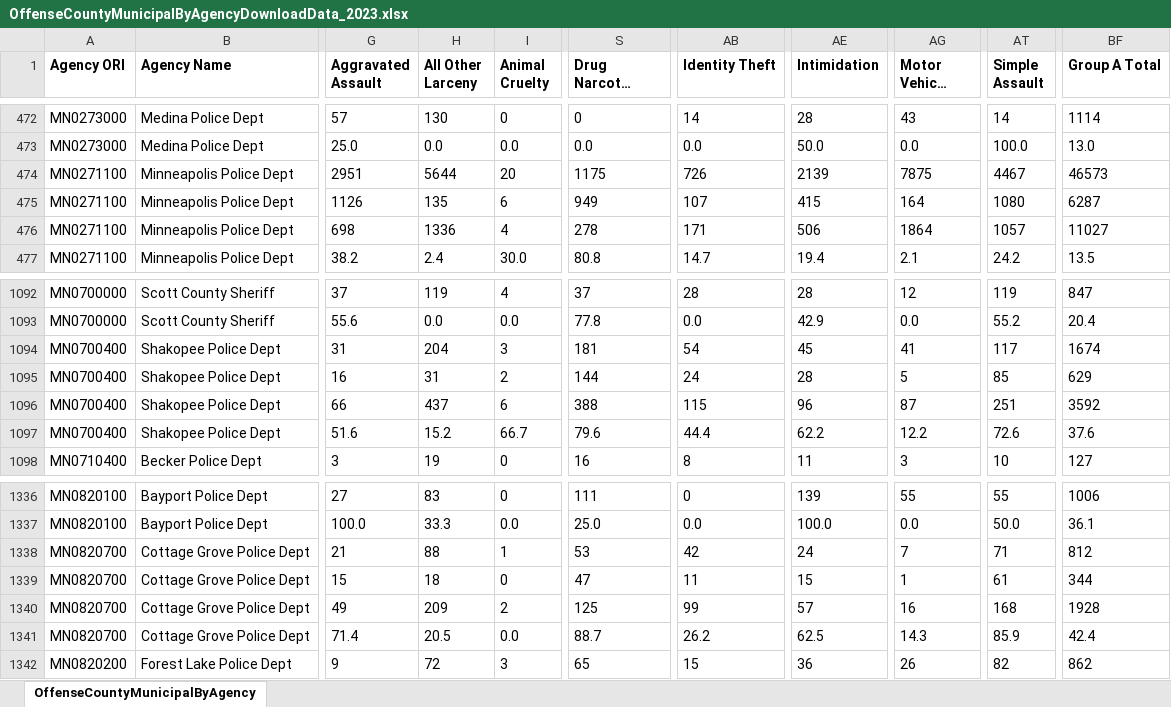
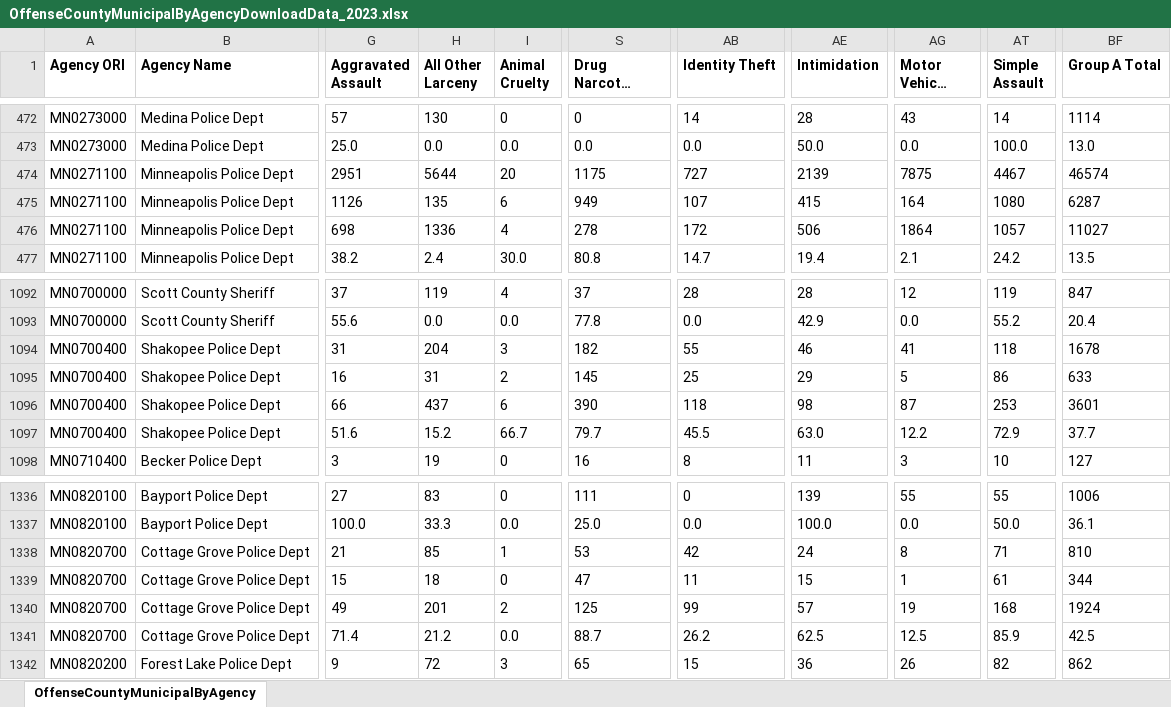
Before and after one commit to striblab/crimedash, an Excel workbook: store/nibrs/OffenseCountyMunicipalByAgencyDownloadData_2023.xlsx, sheet OffenseCountyMunicipalByAgency, drawn as a sheet; only a part is shown, gaps mark what is left out; long unchanged cells end in …; values as stored, in another font and other column widths than the file's, no borders; the diff covers the shown part only; the diff names each change by its address in the sheet, - before the commit and + after, or states it on an @@ line.

```diff
--- a/store/nibrs/OffenseCountyMunicipalByAgencyDownloadData_2023.xlsx (sheet OffenseCountyMunicipalByAgency)
+++ b/store/nibrs/OffenseCountyMunicipalByAgencyDownloadData_2023.xlsx (sheet OffenseCountyMunicipalByAgency)
-AB474 (Identity Theft): 726
+AB474 (Identity Theft): 727
-BF474 (Group A Total): 46573
+BF474 (Group A Total): 46574
-AB476 (Identity Theft): 171
+AB476 (Identity Theft): 172
-S1094 (Drug Narcotic Violations): 181
+S1094 (Drug Narcotic Violations): 182
-AB1094 (Identity Theft): 54
+AB1094 (Identity Theft): 55
-AE1094 (Intimidation): 45
+AE1094 (Intimidation): 46
-AT1094 (Simple Assault): 117
+AT1094 (Simple Assault): 118
-BF1094 (Group A Total): 1674
+BF1094 (Group A Total): 1678
-S1095 (Drug Narcotic Violations): 144
+S1095 (Drug Narcotic Violations): 145
-AB1095 (Identity Theft): 24
+AB1095 (Identity Theft): 25
-AE1095 (Intimidation): 28
+AE1095 (Intimidation): 29
-AT1095 (Simple Assault): 85
+AT1095 (Simple Assault): 86
-BF1095 (Group A Total): 629
+BF1095 (Group A Total): 633
-S1096 (Drug Narcotic Violations): 388
+S1096 (Drug Narcotic Violations): 390
-AB1096 (Identity Theft): 115
+AB1096 (Identity Theft): 118
-AE1096 (Intimidation): 96
+AE1096 (Intimidation): 98
-AT1096 (Simple Assault): 251
+AT1096 (Simple Assault): 253
-BF1096 (Group A Total): 3592
+BF1096 (Group A Total): 3601
-S1097 (Drug Narcotic Violations): 79.6
+S1097 (Drug Narcotic Violations): 79.7
-AB1097 (Identity Theft): 44.4
+AB1097 (Identity Theft): 45.5
-AE1097 (Intimidation): 62.2
+AE1097 (Intimidation): 63.0
-AT1097 (Simple Assault): 72.6
+AT1097 (Simple Assault): 72.9
-BF1097 (Group A Total): 37.6
+BF1097 (Group A Total): 37.7
-H1338 (All Other Larceny): 88
+H1338 (All Other Larceny): 85
-AG1338 (Motor Vehicle Theft): 7
+AG1338 (Motor Vehicle Theft): 8
-BF1338 (Group A Total): 812
+BF1338 (Group A Total): 810
-H1340 (All Other Larceny): 209
+H1340 (All Other Larceny): 201
-AG1340 (Motor Vehicle Theft): 16
+AG1340 (Motor Vehicle Theft): 19
-BF1340 (Group A Total): 1928
+BF1340 (Group A Total): 1924
-H1341 (All Other Larceny): 20.5
+H1341 (All Other Larceny): 21.2
-AG1341 (Motor Vehicle Theft): 14.3
+AG1341 (Motor Vehicle Theft): 12.5
-BF1341 (Group A Total): 42.4
+BF1341 (Group A Total): 42.5
```
Also changed, not shown: 16 edited cells elsewhere in this sheet, store/nibrs/OffenseCountyMunicipalByAgencyDownloadData_2021.xlsx, store/nibrs/OffenseCountyMunicipalByAgencyDownloadData_2022.xlsx, 16 other files.
